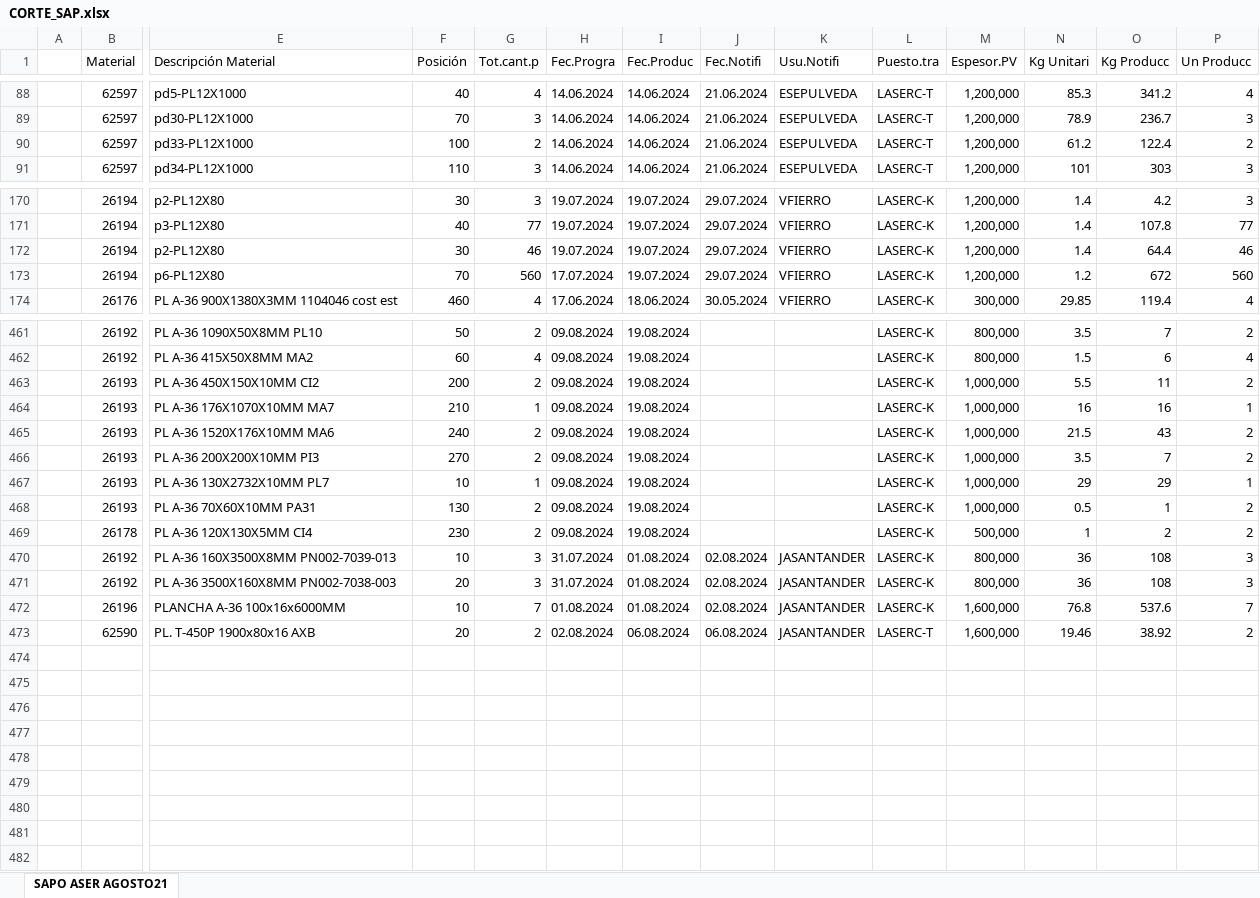
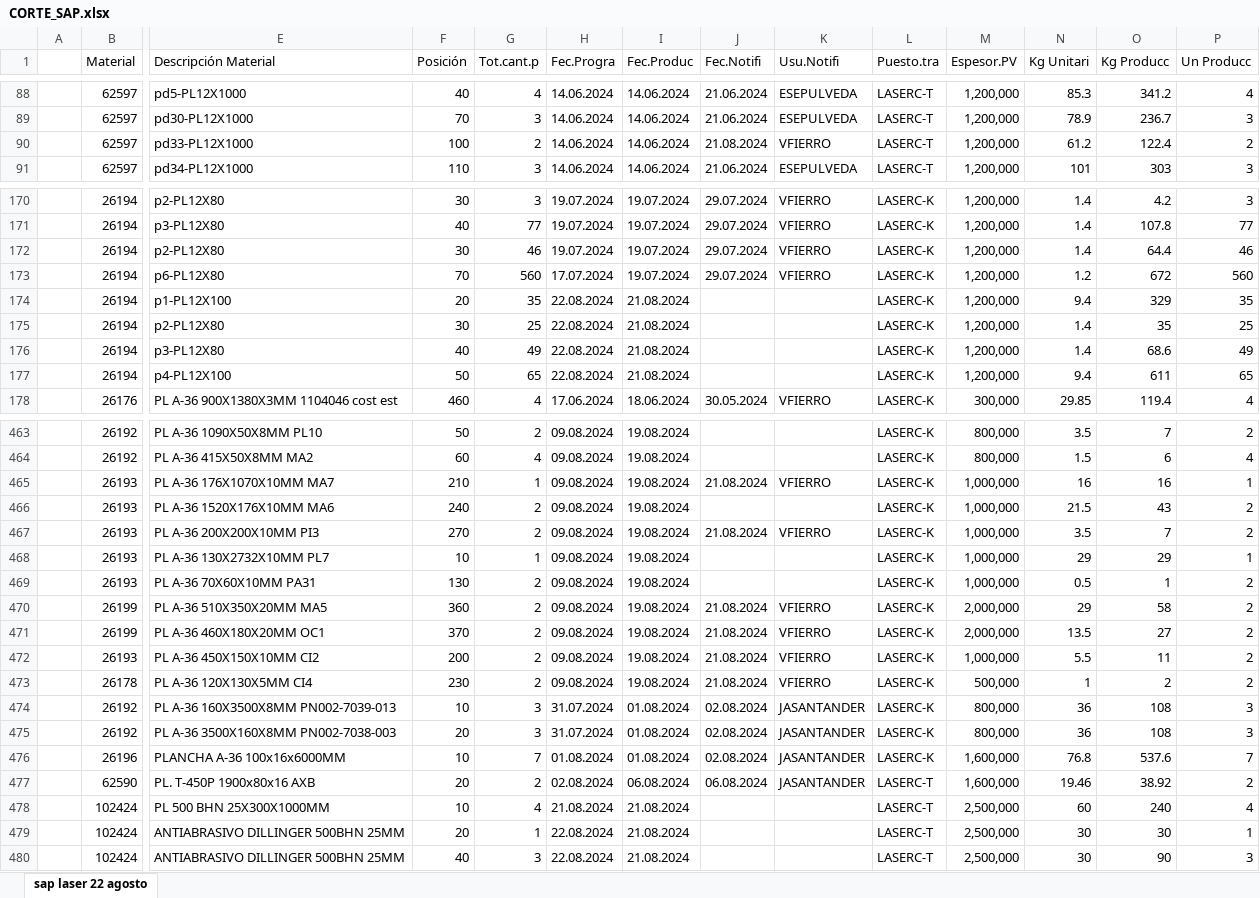
Before and after one commit to jarb29/jamesStreamlit, an Excel workbook: data/CORTE_SAP.xlsx, sheet sap laser 22 agosto, drawn as a sheet; only a part is shown, gaps mark what is left out; values as stored, in another font and other column widths than the file's, no borders; removed rows and columns are numbered as before the commit, all else as after; rows hold the shown columns only; the diff covers the shown part only; the diff names each change by its address in the sheet, - before the commit and + after, or states it on an @@ line.

```diff
--- a/data/CORTE_SAP.xlsx (sheet sap laser 22 agosto)
+++ b/data/CORTE_SAP.xlsx (sheet sap laser 22 agosto)
-sheet tab: SAPO ASER AGOSTO21
+sheet tab: sap laser 22 agosto
-J90 (Fec.Notifi): 21.06.2024
+J90 (Fec.Notifi): 21.08.2024
-K90 (Usu.Notifi): ESEPULVEDA
+K90 (Usu.Notifi): VFIERRO
+row 174:  | 26194 | p1-PL12X100 | 20 | 35 | 22.08.2024 | 21.08.2024 |  |  | LASERC-K | 1,200,000 | 9.4 | 329 | 35
+row 175:  | 26194 | p2-PL12X80 | 30 | 25 | 22.08.2024 | 21.08.2024 |  |  | LASERC-K | 1,200,000 | 1.4 | 35 | 25
+row 176:  | 26194 | p3-PL12X80 | 40 | 49 | 22.08.2024 | 21.08.2024 |  |  | LASERC-K | 1,200,000 | 1.4 | 68.6 | 49
+row 177:  | 26194 | p4-PL12X100 | 50 | 65 | 22.08.2024 | 21.08.2024 |  |  | LASERC-K | 1,200,000 | 9.4 | 611 | 65
-row 463:  | 26193 | PL A-36 450X150X10MM CI2 | 200 | 2 | 09.08.2024 | 19.08.2024 |  |  | LASERC-K | 1,000,000 | 5.5 | 11 | 2
-J465 (Fec.Notifi): (empty)
+J465 (Fec.Notifi): 21.08.2024
-K465 (Usu.Notifi): (empty)
+K465 (Usu.Notifi): VFIERRO
-J467 (Fec.Notifi): (empty)
+J467 (Fec.Notifi): 21.08.2024
-K467 (Usu.Notifi): (empty)
+K467 (Usu.Notifi): VFIERRO
+row 470:  | 26199 | PL A-36 510X350X20MM MA5 | 360 | 2 | 09.08.2024 | 19.08.2024 | 21.08.2024 | VFIERRO | LASERC-K | 2,000,000 | 29 | 58 | 2
+row 471:  | 26199 | PL A-36 460X180X20MM OC1 | 370 | 2 | 09.08.2024 | 19.08.2024 | 21.08.2024 | VFIERRO | LASERC-K | 2,000,000 | 13.5 | 27 | 2
+row 472:  | 26193 | PL A-36 450X150X10MM CI2 | 200 | 2 | 09.08.2024 | 19.08.2024 | 21.08.2024 | VFIERRO | LASERC-K | 1,000,000 | 5.5 | 11 | 2
-J473 (Fec.Notifi): (empty)
+J473 (Fec.Notifi): 21.08.2024
-K473 (Usu.Notifi): (empty)
+K473 (Usu.Notifi): VFIERRO
+row 478:  | 102424 | PL 500 BHN 25X300X1000MM | 10 | 4 | 21.08.2024 | 21.08.2024 |  |  | LASERC-T | 2,500,000 | 60 | 240 | 4
+row 479:  | 102424 | ANTIABRASIVO DILLINGER 500BHN 25MM | 20 | 1 | 22.08.2024 | 21.08.2024 |  |  | LASERC-T | 2,500,000 | 30 | 30 | 1
+row 480:  | 102424 | ANTIABRASIVO DILLINGER 500BHN 25MM | 40 | 3 | 22.08.2024 | 21.08.2024 |  |  | LASERC-T | 2,500,000 | 30 | 90 | 3
```
Also changed, not shown: 2 removed rows and 83 edited cells elsewhere in this sheet, data/tiempo_final.xlsx, 2 other files.
